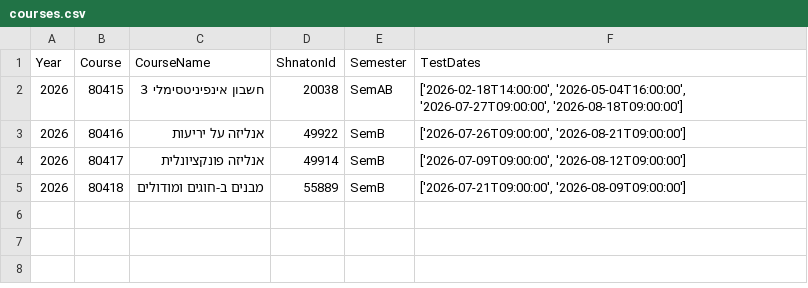
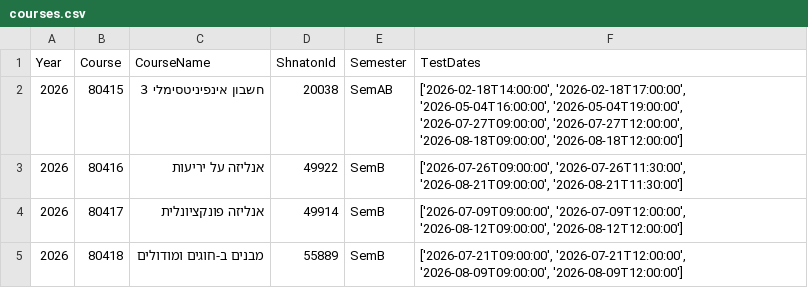
Before and after one commit to blue-gg1/cf-hujitest-ics, a CSV file: courses.csv, drawn as a sheet.

```diff
--- a/courses.csv
+++ b/courses.csv
@@ -1,5 +1,5 @@
 Year,Course,CourseName,ShnatonId,Semester,TestDates
-2026,80415,חשבון אינפיניטסימלי 3,20038,SemAB,"['2026-02-18T14:00:00', '2026-05-04T16:00:00', '2026-07-27T09:00:00', '2026-08-18T09:00:00']"
-2026,80416,אנליזה על יריעות,49922,SemB,"['2026-07-26T09:00:00', '2026-08-21T09:00:00']"
-2026,80417,אנליזה פונקציונלית,49914,SemB,"['2026-07-09T09:00:00', '2026-08-12T09:00:00']"
-2026,80418,מבנים ב-חוגים ומודולים,55889,SemB,"['2026-07-21T09:00:00', '2026-08-09T09:00:00']"
+2026,80415,חשבון אינפיניטסימלי 3,20038,SemAB,"['2026-02-18T14:00:00', '2026-02-18T17:00:00', '2026-05-04T16:00:00', '2026-05-04T19:00:00', '2026-07-27T09:00:00', '2026-07-27T12:00:00', '2026-08-18T09:00:00', '2026-08-18T12:00:00']"
+2026,80416,אנליזה על יריעות,49922,SemB,"['2026-07-26T09:00:00', '2026-07-26T11:30:00', '2026-08-21T09:00:00', '2026-08-21T11:30:00']"
+2026,80417,אנליזה פונקציונלית,49914,SemB,"['2026-07-09T09:00:00', '2026-07-09T12:00:00', '2026-08-12T09:00:00', '2026-08-12T12:00:00']"
+2026,80418,מבנים ב-חוגים ומודולים,55889,SemB,"['2026-07-21T09:00:00', '2026-07-21T12:00:00', '2026-08-09T09:00:00', '2026-08-09T12:00:00']"
```
Also changed, not shown: 1 other file.
